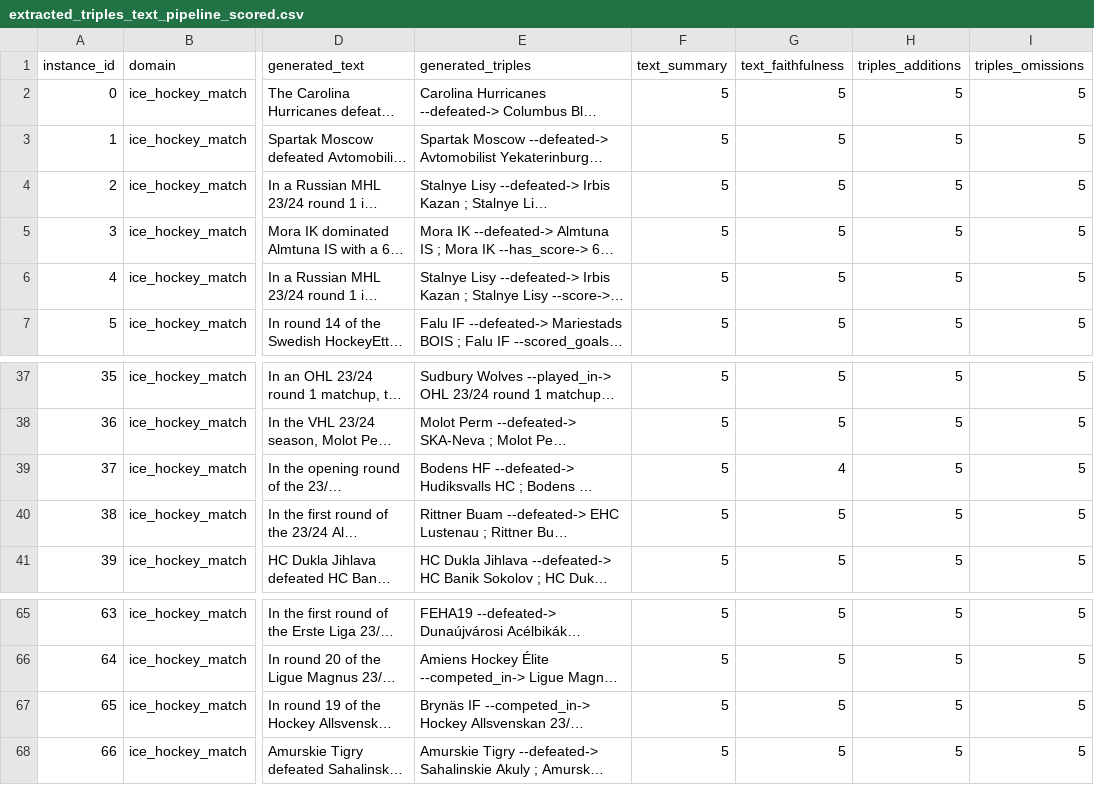
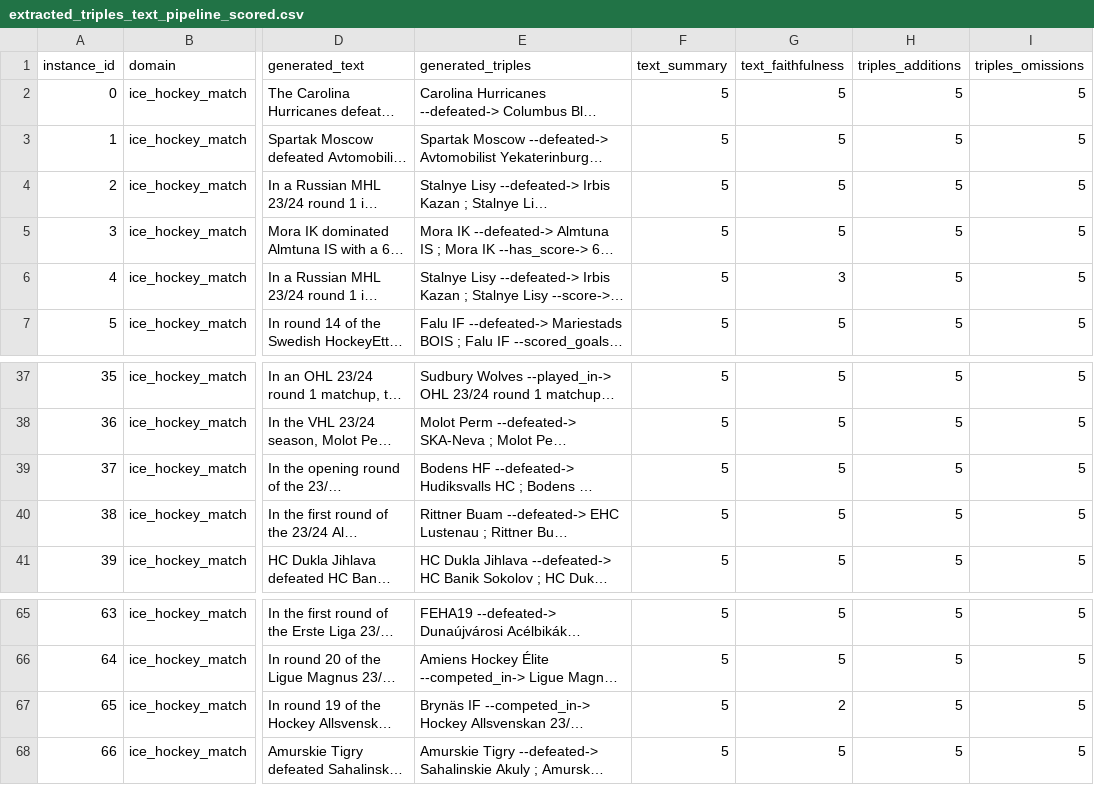
Before and after one commit to Nikiaker/d2t, a CSV file: tripler/outputs/test10_re/ice_hockey_match/extracted_triples_text_pipeline_scored.csv, drawn as a sheet; only a part is shown, gaps mark what is left out; long unchanged cells end in …; the diff names each change by its address in the sheet, - before the commit and + after, or states it on an @@ line.

```diff
--- a/tripler/outputs/test10_re/ice_hockey_match/extracted_triples_text_pipeline_scored.csv
+++ b/tripler/outputs/test10_re/ice_hockey_match/extracted_triples_text_pipeline_scored.csv
-G6 (text_faithfulness): 5
+G6 (text_faithfulness): 3
-G39 (text_faithfulness): 4
+G39 (text_faithfulness): 5
-G67 (text_faithfulness): 5
+G67 (text_faithfulness): 2
```
Also changed, not shown: tripler/outputs/test10_re/ice_hockey_match/extracted_triples_rules_text_pipeline_scored.csv, tripler/outputs/test10_re/wikidata/extracted_triples_rules_text_pipeline_scored.csv, 9 other files.
